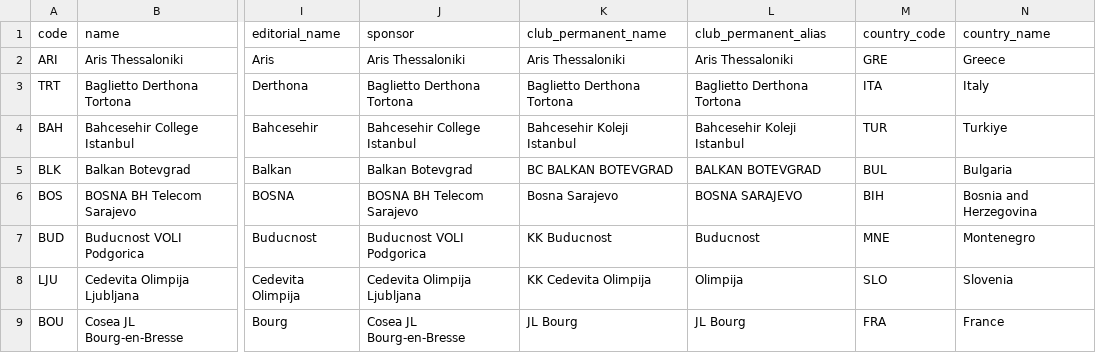
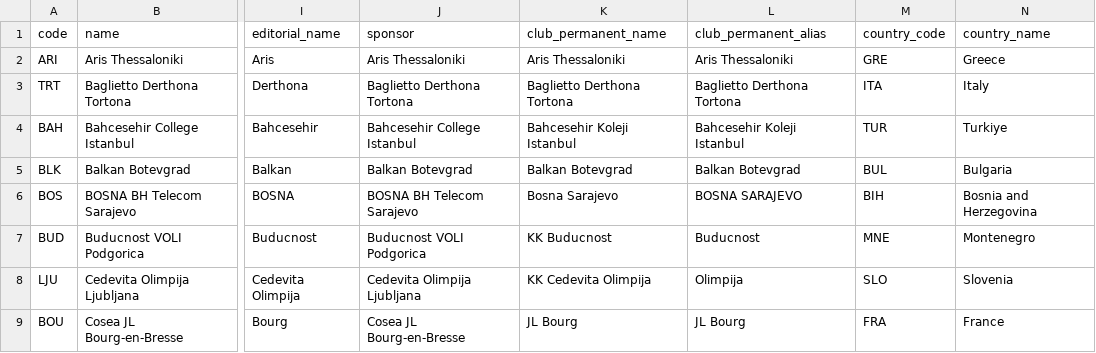
Before and after one commit to IvoVillanueva/EUROLIGAS, a CSV file: data/equipos_eurocup_2026-27.csv, drawn as a sheet; only a part is shown, gaps mark what is left out; the diff names each change by its address in the sheet, - before the commit and + after, or states it on an @@ line.

```diff
--- a/data/equipos_eurocup_2026-27.csv
+++ b/data/equipos_eurocup_2026-27.csv
-K5 (club_permanent_name): BC BALKAN BOTEVGRAD
+K5 (club_permanent_name): Balkan Botevgrad
-L5 (club_permanent_alias): BALKAN BOTEVGRAD
+L5 (club_permanent_alias): Balkan Botevgrad
```
Also changed, not shown: data/gamecodes_eurocup_2026-27.csv.
